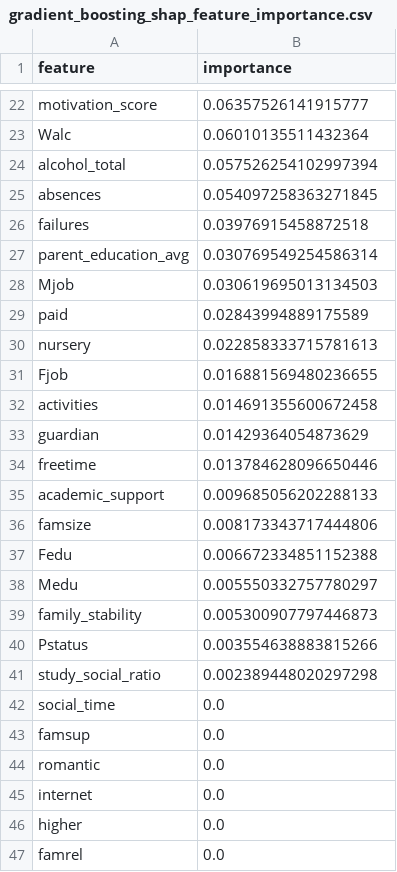
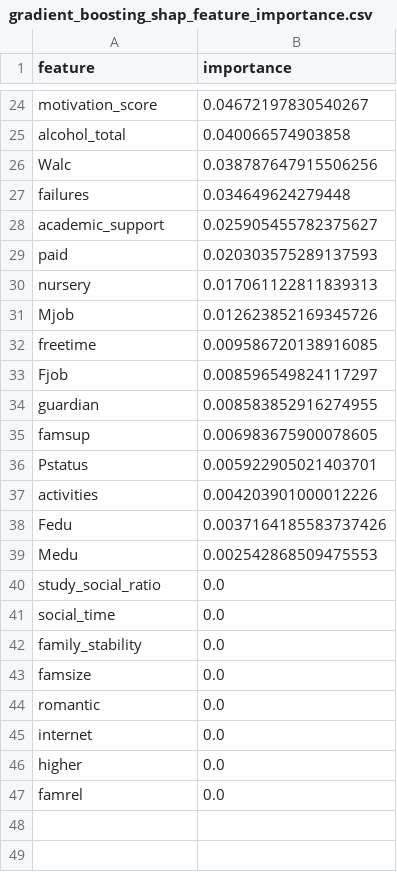
Before and after one commit to Francis220/Student-Performance-Prediction, a CSV file: reports/interpretability/gradient_boosting_shap_feature_importance.csv, drawn as a sheet; only a part is shown, gaps mark what is left out; removed rows and columns are numbered as before the commit, all else as after; the diff covers the shown part only; the diff names each change by its address in the sheet, - before the commit and + after, or states it on an @@ line.

```diff
--- a/reports/interpretability/gradient_boosting_shap_feature_importance.csv
+++ b/reports/interpretability/gradient_boosting_shap_feature_importance.csv
-B24 (importance): 0.06357526141915777
+B24 (importance): 0.04672197830540267
-row 23: Walc | 0.06010135511432364
-B25 (importance): 0.057526254102997394
+B25 (importance): 0.040066574903858
-row 25: absences | 0.054097258363271845
+row 26: Walc | 0.038787647915506256
-B27 (importance): 0.03976915458872518
+B27 (importance): 0.034649624279448
-row 27: parent_education_avg | 0.030769549254586314
-row 28: Mjob | 0.030619695013134503
+row 28: academic_support | 0.025905455782375627
-B29 (importance): 0.02843994889175589
+B29 (importance): 0.020303575289137593
-B30 (importance): 0.022858333715781613
+B30 (importance): 0.017061122811839313
+row 31: Mjob | 0.012623852169345726
+row 32: freetime | 0.009586720138916085
-B33 (importance): 0.016881569480236655
+B33 (importance): 0.008596549824117297
-row 32: activities | 0.014691355600672458
-B34 (importance): 0.01429364054873629
+B34 (importance): 0.008583852916274955
-row 34: freetime | 0.013784628096650446
-row 35: academic_support | 0.009685056202288133
-row 36: famsize | 0.008173343717444806
+row 35: famsup | 0.006983675900078605
+row 36: Pstatus | 0.005922905021403701
+row 37: activities | 0.004203901000012226
-B38 (importance): 0.006672334851152388
+B38 (importance): 0.0037164185583737426
-B39 (importance): 0.005550332757780297
+B39 (importance): 0.002542868509475553
-row 39: family_stability | 0.005300907797446873
-row 40: Pstatus | 0.003554638883815266
-B40 (importance): 0.002389448020297298
+B40 (importance): 0.0
+row 42: family_stability | 0.0
-A43 (feature): famsup
+A43 (feature): famsize
```
Also changed, not shown: 12 added rows, 10 removed rows and 10 edited cells elsewhere in this file, reports/interpretability/ensemble_shap_feature_importance.csv, reports/interpretability/logistic_regression_shap_feature_importance.csv, 31 other files.
